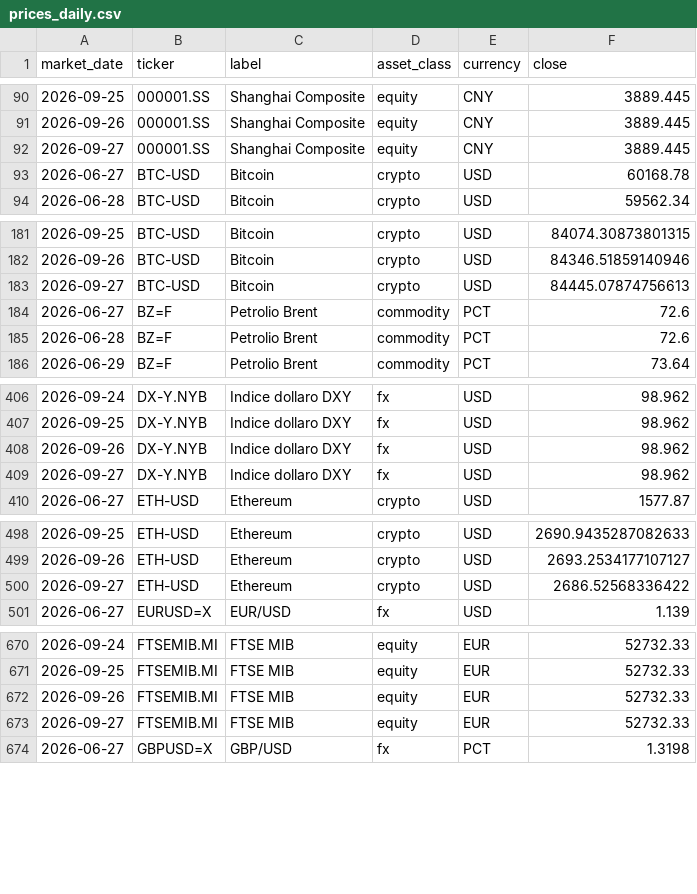
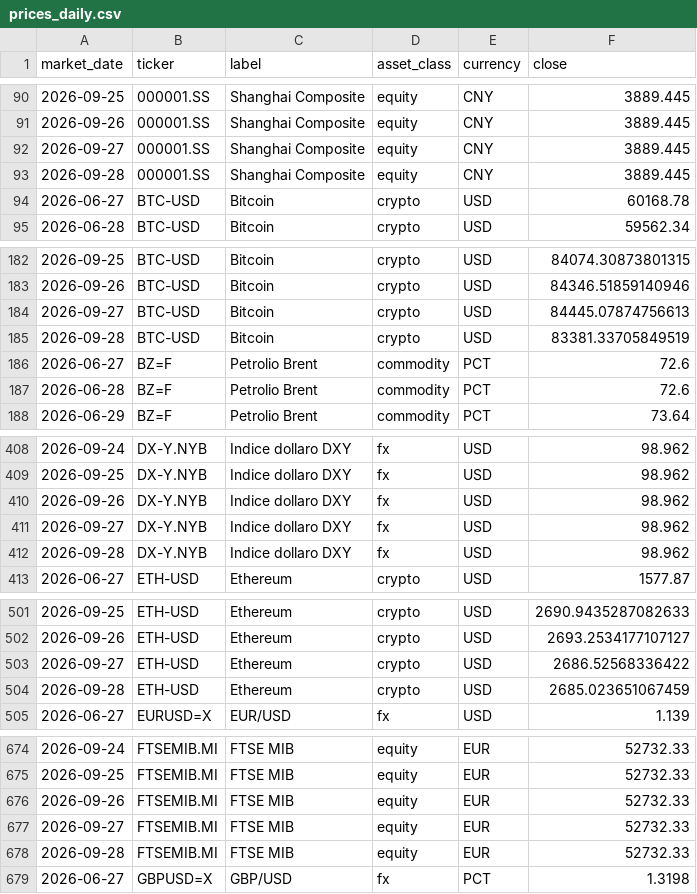
Before and after one commit to flenghij27-cb27/moneys-monitor, a CSV file: data/prices_daily.csv, drawn as a sheet; only a part is shown, gaps mark what is left out; the diff covers the shown part only; the diff names each change by its address in the sheet, - before the commit and + after, or states it on an @@ line.

```diff
--- a/data/prices_daily.csv
+++ b/data/prices_daily.csv
+row 93: 2026-09-28 | 000001.SS | Shanghai Composite | equity | CNY | 3889.445
+row 185: 2026-09-28 | BTC-USD | Bitcoin | crypto | USD | 83381.33705849519
+row 412: 2026-09-28 | DX-Y.NYB | Indice dollaro DXY | fx | USD | 98.962
+row 504: 2026-09-28 | ETH-USD | Ethereum | crypto | USD | 2685.023651067459
+row 678: 2026-09-28 | FTSEMIB.MI | FTSE MIB | equity | EUR | 52732.33
```
Also changed, not shown: 12 added rows elsewhere in this file, data/prices.csv, 6 other files.
